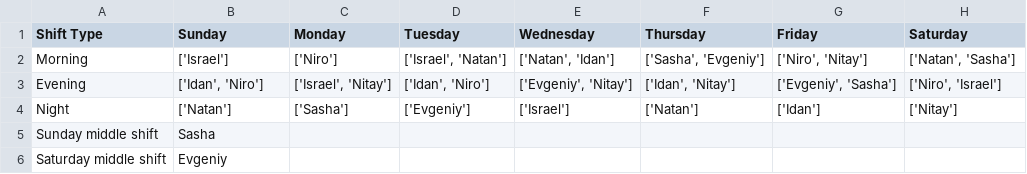
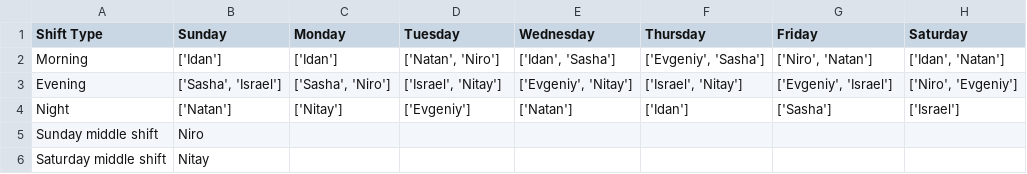
Before and after one commit to UriGreitser/shiftsAPIV2, a CSV file: weird_thing.csv (was full_shifts.csv), drawn as a sheet.

```diff
--- a/full_shifts.csv
+++ b/weird_thing.csv
@@ -1,6 +1,6 @@
 Shift Type,Sunday,Monday,Tuesday,Wednesday,Thursday,Friday,Saturday
-Morning,['Israel'],['Niro'],"['Israel', 'Natan']","['Natan', 'Idan']","['Sasha', 'Evgeniy']","['Niro', 'Nitay']","['Natan', 'Sasha']"
-Evening,"['Idan', 'Niro']","['Israel', 'Nitay']","['Idan', 'Niro']","['Evgeniy', 'Nitay']","['Idan', 'Nitay']","['Evgeniy', 'Sasha']","['Niro', 'Israel']"
-Night,['Natan'],['Sasha'],['Evgeniy'],['Israel'],['Natan'],['Idan'],['Nitay']
-Sunday middle shift,Sasha
-Saturday middle shift,Evgeniy
+Morning,['Idan'],['Idan'],"['Natan', 'Niro']","['Idan', 'Sasha']","['Evgeniy', 'Sasha']","['Niro', 'Natan']","['Idan', 'Natan']"
+Evening,"['Sasha', 'Israel']","['Sasha', 'Niro']","['Israel', 'Nitay']","['Evgeniy', 'Nitay']","['Israel', 'Nitay']","['Evgeniy', 'Israel']","['Niro', 'Evgeniy']"
+Night,['Natan'],['Nitay'],['Evgeniy'],['Natan'],['Idan'],['Sasha'],['Israel']
+Sunday middle shift,Niro
+Saturday middle shift,Nitay
```
Also changed, not shown: 3 other files.
